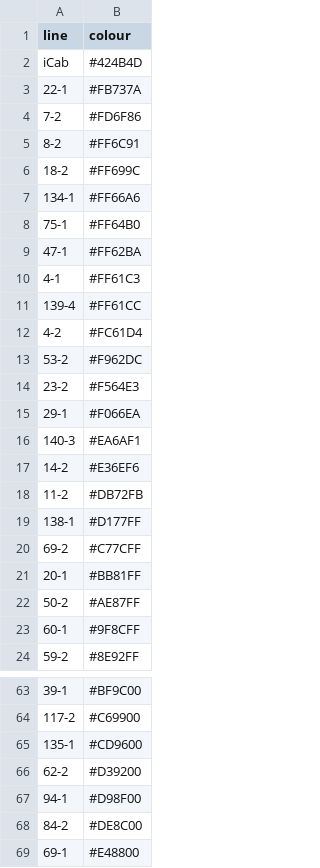
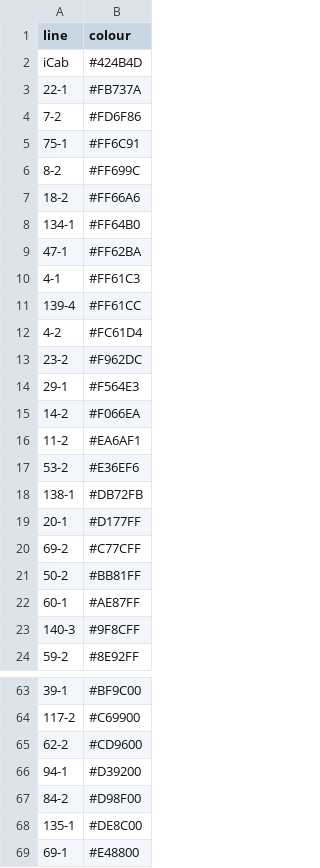
Before and after one commit to IanBrettell/MIKK_F0_tracking, a CSV file: config/line_colours/line_colours_0.08.csv, drawn as a sheet; only a part is shown, gaps mark what is left out; the diff covers the shown part only.

```diff
--- a/config/line_colours/line_colours_0.08.csv
+++ b/config/line_colours/line_colours_0.08.csv
@@ -4,6 +4,6 @@ iCab,#424B4D
 7-2,#FD6F86
-8-2,#FF6C91
-18-2,#FF699C
-134-1,#FF66A6
-75-1,#FF64B0
+75-1,#FF6C91
+8-2,#FF699C
+18-2,#FF66A6
+134-1,#FF64B0
 47-1,#FF62BA
@@ -12,13 +12,13 @@ iCab,#424B4D
 4-2,#FC61D4
-53-2,#F962DC
-23-2,#F564E3
-29-1,#F066EA
-140-3,#EA6AF1
-14-2,#E36EF6
-11-2,#DB72FB
-138-1,#D177FF
+23-2,#F962DC
+29-1,#F564E3
+14-2,#F066EA
+11-2,#EA6AF1
+53-2,#E36EF6
+138-1,#DB72FB
+20-1,#D177FF
 69-2,#C77CFF
-20-1,#BB81FF
-50-2,#AE87FF
-60-1,#9F8CFF
+50-2,#BB81FF
+60-1,#AE87FF
+140-3,#9F8CFF
 59-2,#8E92FF
@@ -64,6 +64,6 @@ iCab,#424B4D
 117-2,#C69900
-135-1,#CD9600
-62-2,#D39200
-94-1,#D98F00
-84-2,#DE8C00
+62-2,#CD9600
+94-1,#D39200
+84-2,#D98F00
+135-1,#DE8C00
 69-1,#E48800
```
Also changed, not shown: 1 added row, 1 removed row and 14 edited cells elsewhere in this file, 7 other files.
